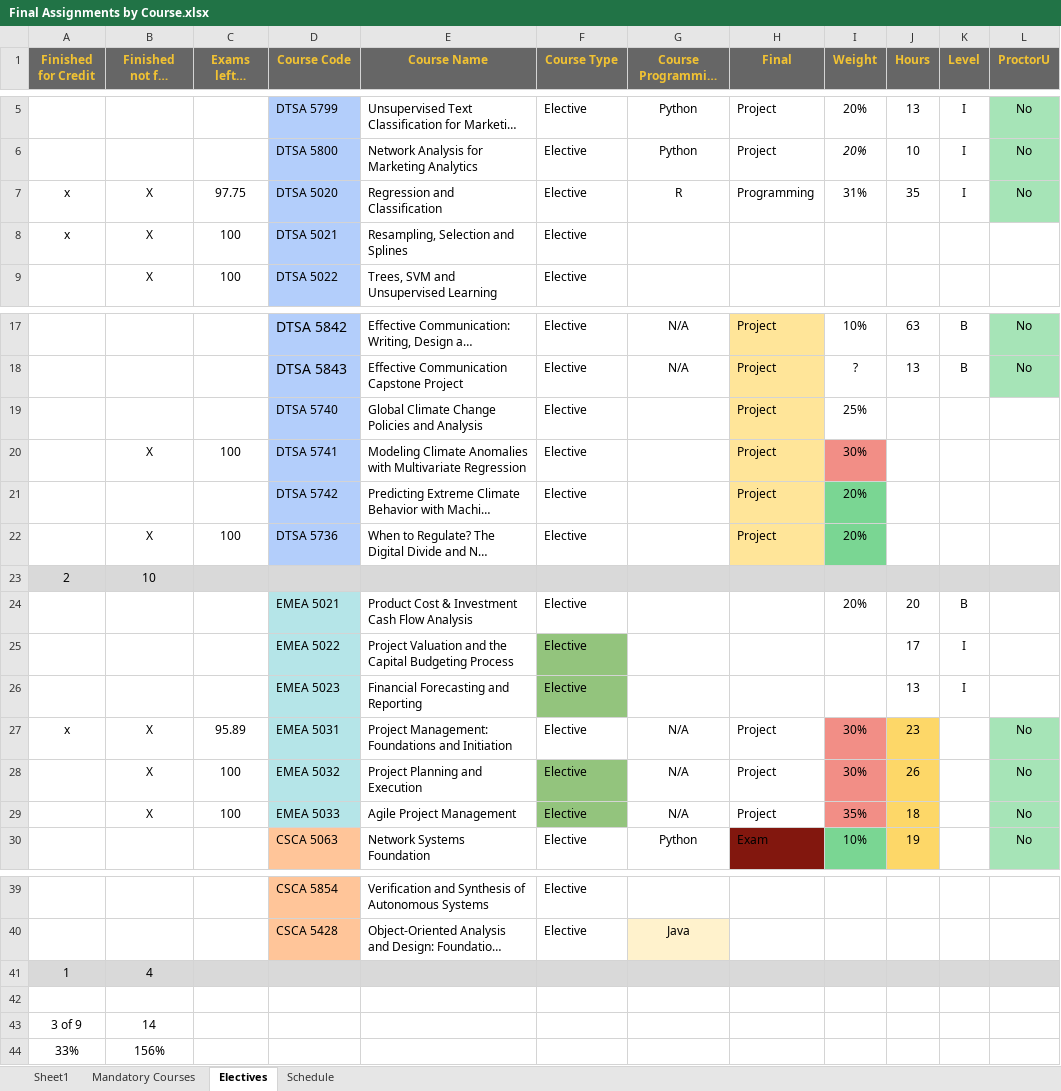
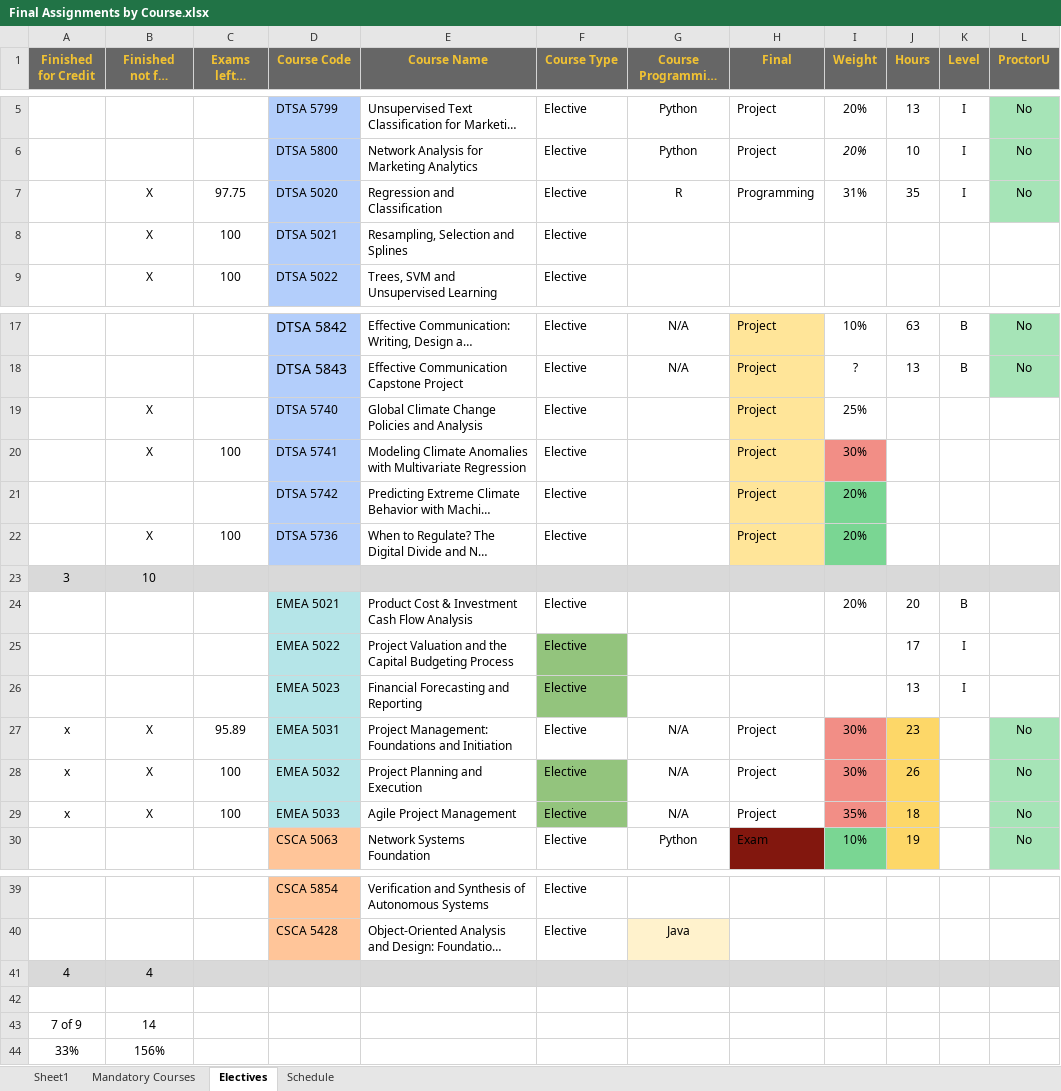
Before and after one commit to RyanJTalbot/MSDS, an Excel workbook: Resources/University of Colorado Boulder/Final Assignments by Course.xlsx, sheet Electives, drawn as a sheet; only a part is shown, gaps mark what is left out; long unchanged cells end in …; values as stored, in another font and other column widths than the file's, no borders; conditional formats not drawn; the diff names each change by its address in the sheet, - before the commit and + after, or states it on an @@ line.

```diff
--- a/Resources/University of Colorado Boulder/Final Assignments by Course.xlsx (sheet Electives)
+++ b/Resources/University of Colorado Boulder/Final Assignments by Course.xlsx (sheet Electives)
-A7:A8 (Finished for Credit): x
+A7:A8 (Finished for Credit): (empty)
-B19 (Finished not for Credit): (empty)
+B19 (Finished not for Credit): X
-A23 (Finished for Credit): 2
+A23 (Finished for Credit): 3
-A28:A29 (Finished for Credit): (empty)
+A28:A29 (Finished for Credit): x
-A41 (Finished for Credit): 1
+A41 (Finished for Credit): 4
-A43 (Finished for Credit): 3 of 9
+A43 (Finished for Credit): 7 of 9
```
Also changed, not shown: sheet Schedule, sheet Mandatory Courses.
